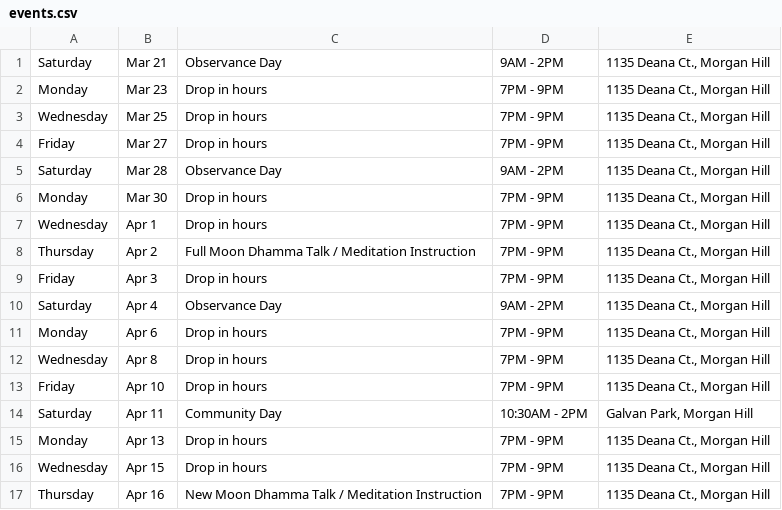
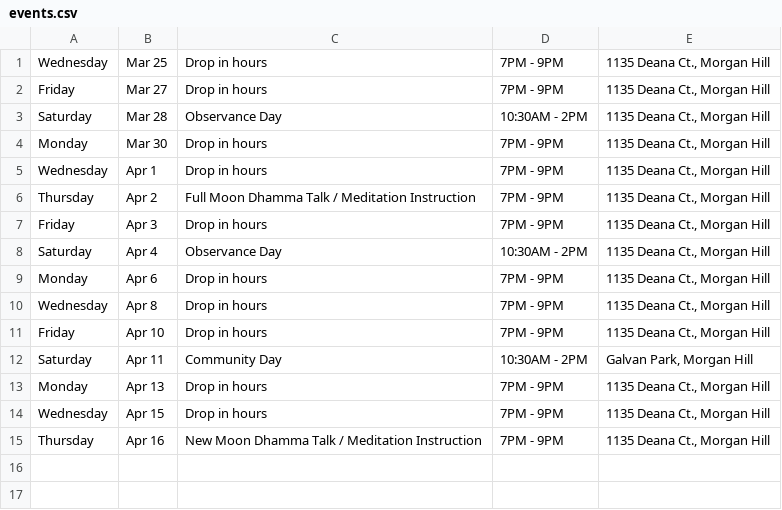
Before and after one commit to samanasevana/samanasevanasite, a CSV file: src/content/events.csv, drawn as a sheet.

Commit message:
Update Observance Day Scheduling

```diff
--- a/src/content/events.csv
+++ b/src/content/events.csv
@@ -1,6 +1,4 @@
-Saturday,Mar 21,Observance Day,9AM - 2PM,"1135 Deana Ct., Morgan Hill"
-Monday,Mar 23,Drop in hours,7PM - 9PM,"1135 Deana Ct., Morgan Hill"
 Wednesday,Mar 25,Drop in hours,7PM - 9PM,"1135 Deana Ct., Morgan Hill"
 Friday,Mar 27,Drop in hours,7PM - 9PM,"1135 Deana Ct., Morgan Hill"
-Saturday,Mar 28,Observance Day,9AM - 2PM,"1135 Deana Ct., Morgan Hill"
+Saturday,Mar 28,Observance Day,10:30AM - 2PM,"1135 Deana Ct., Morgan Hill"
 Monday,Mar 30,Drop in hours,7PM - 9PM,"1135 Deana Ct., Morgan Hill"
@@ -9,3 +7,3 @@ Thursday,Apr 2,Full Moon Dhamma Talk / Meditation Instruction,7PM - 9PM,"1135 De
 Friday,Apr 3,Drop in hours,7PM - 9PM,"1135 Deana Ct., Morgan Hill"
-Saturday,Apr 4,Observance Day,9AM - 2PM,"1135 Deana Ct., Morgan Hill"
+Saturday,Apr 4,Observance Day,10:30AM - 2PM,"1135 Deana Ct., Morgan Hill"
 Monday,Apr 6,Drop in hours,7PM - 9PM,"1135 Deana Ct., Morgan Hill"
```
Also changed, not shown: 1 other file.
